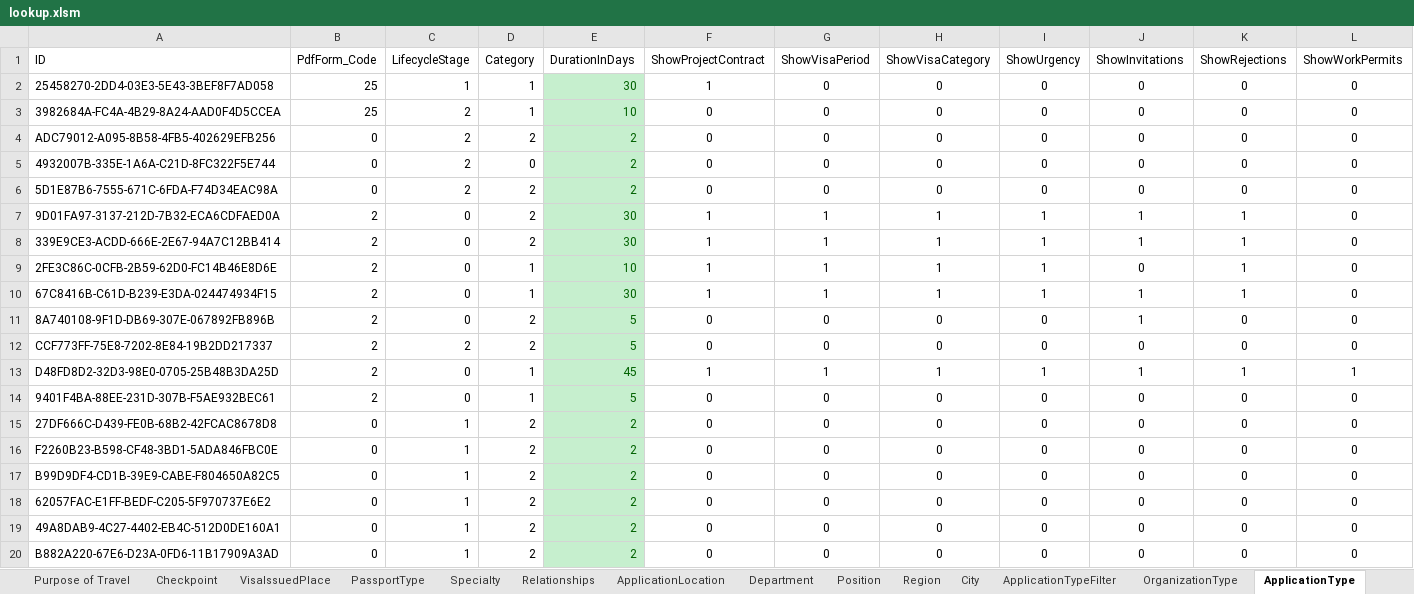
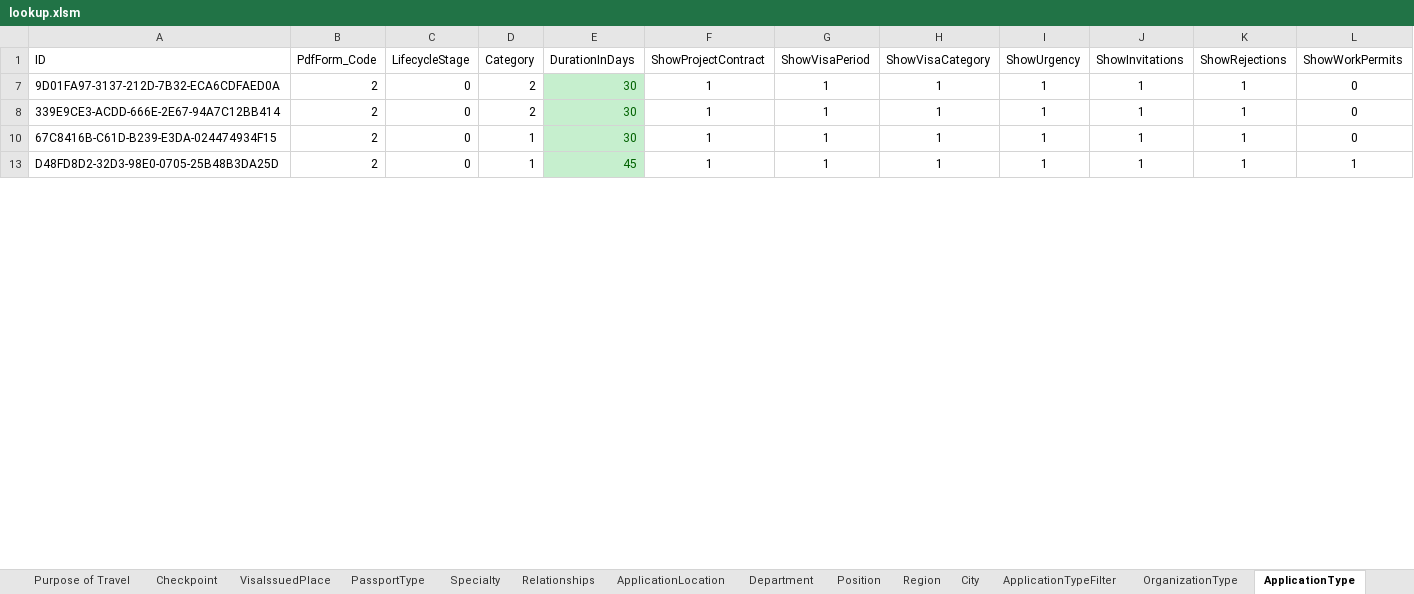
Before and after one commit to webapis/Visa2026, an Excel workbook: Visa2026.DataImporter/lookup.xlsm, sheet ApplicationType, drawn as a sheet; only a part is shown; values as stored, in another font and other column widths than the file's, no borders; conditional formats and table styles not drawn; rows hold the shown columns only; the diff covers the shown part only; the diff names each change by its address in the sheet, - before the commit and + after, or states it on an @@ line.

```diff
--- a/Visa2026.DataImporter/lookup.xlsm (sheet ApplicationType)
+++ b/Visa2026.DataImporter/lookup.xlsm (sheet ApplicationType)
@@ row 2 hidden: 25458270-2DD4-03E3-5E43-3BEF8F7AD058 | 25 | 1 | 1 | 30 | 1 | 0 | 0 | 0 | 0 | 0 | 0 @@
@@ row 3 hidden: 3982684A-FC4A-4B29-8A24-AAD0F4D5CCEA | 25 | 2 | 1 | 10 | 0 | 0 | 0 | 0 | 0 | 0 | 0 @@
@@ row 4 hidden: ADC79012-A095-8B58-4FB5-402629EFB256 | 0 | 2 | 2 | 2 | 0 | 0 | 0 | 0 | 0 | 0 | 0 @@
@@ row 5 hidden: 4932007B-335E-1A6A-C21D-8FC322F5E744 | 0 | 2 | 0 | 2 | 0 | 0 | 0 | 0 | 0 | 0 | 0 @@
@@ row 6 hidden: 5D1E87B6-7555-671C-6FDA-F74D34EAC98A | 0 | 2 | 2 | 2 | 0 | 0 | 0 | 0 | 0 | 0 | 0 @@
@@ row 9 hidden: 2FE3C86C-0CFB-2B59-62D0-FC14B46E8D6E | 2 | 0 | 1 | 10 | 1 | 1 | 1 | 1 | 0 | 1 | 0 @@
@@ row 11 hidden: 8A740108-9F1D-DB69-307E-067892FB896B | 2 | 0 | 2 | 5 | 0 | 0 | 0 | 0 | 1 | 0 | 0 @@
@@ row 12 hidden: CCF773FF-75E8-7202-8E84-19B2DD217337 | 2 | 2 | 2 | 5 | 0 | 0 | 0 | 0 | 0 | 0 | 0 @@
@@ row 14 hidden: 9401F4BA-88EE-231D-307B-F5AE932BEC61 | 2 | 0 | 1 | 5 | 0 | 0 | 0 | 0 | 0 | 0 | 0 @@
@@ row 15 hidden: 27DF666C-D439-FE0B-68B2-42FCAC8678D8 | 0 | 1 | 2 | 2 | 0 | 0 | 0 | 0 | 0 | 0 | 0 @@
@@ row 16 hidden: F2260B23-B598-CF48-3BD1-5ADA846FBC0E | 0 | 1 | 2 | 2 | 0 | 0 | 0 | 0 | 0 | 0 | 0 @@
@@ row 17 hidden: B99D9DF4-CD1B-39E9-CABE-F804650A82C5 | 0 | 1 | 2 | 2 | 0 | 0 | 0 | 0 | 0 | 0 | 0 @@
@@ row 18 hidden: 62057FAC-E1FF-BEDF-C205-5F970737E6E2 | 0 | 1 | 2 | 2 | 0 | 0 | 0 | 0 | 0 | 0 | 0 @@
@@ row 19 hidden: 49A8DAB9-4C27-4402-EB4C-512D0DE160A1 | 0 | 1 | 2 | 2 | 0 | 0 | 0 | 0 | 0 | 0 | 0 @@
@@ row 20 hidden: B882A220-67E6-D23A-0FD6-11B17909A3AD | 0 | 1 | 2 | 2 | 0 | 0 | 0 | 0 | 0 | 0 | 0 @@
```
Also changed, not shown: 11 hidden or unhidden rows and 7 edited cells elsewhere in this sheet, 10 other files.
